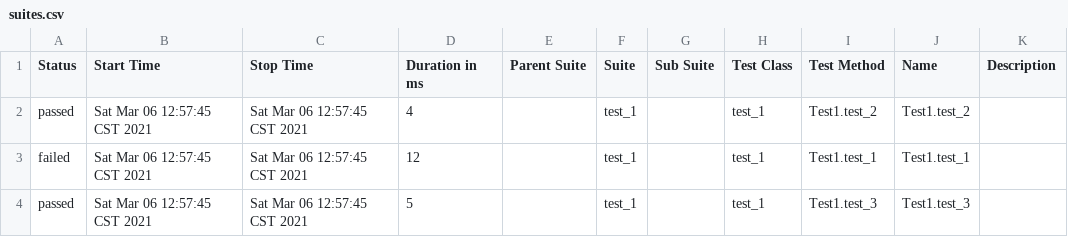
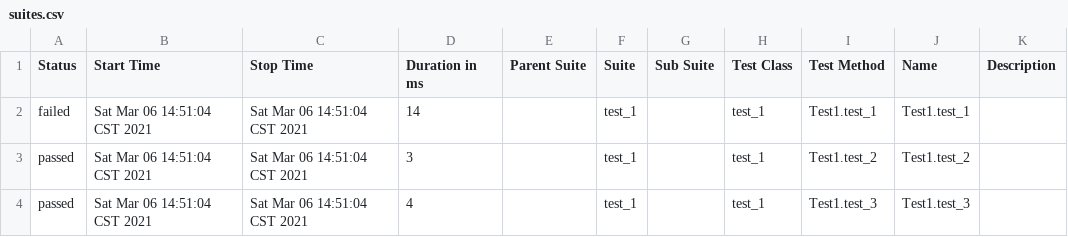
Before and after one commit to Li-mvp/jenkins_test_1, a CSV file: report/html/data/suites.csv, drawn as a sheet.

```diff
--- a/report/html/data/suites.csv
+++ b/report/html/data/suites.csv
@@ -1,4 +1,4 @@
 "Status","Start Time","Stop Time","Duration in ms","Parent Suite","Suite","Sub Suite","Test Class","Test Method","Name","Description"
-"passed","Sat Mar 06 12:57:45 CST 2021","Sat Mar 06 12:57:45 CST 2021","4","","test_1","","test_1","Test1.test_2","Test1.test_2",""
-"failed","Sat Mar 06 12:57:45 CST 2021","Sat Mar 06 12:57:45 CST 2021","12","","test_1","","test_1","Test1.test_1","Test1.test_1",""
-"passed","Sat Mar 06 12:57:45 CST 2021","Sat Mar 06 12:57:45 CST 2021","5","","test_1","","test_1","Test1.test_3","Test1.test_3",""
+"failed","Sat Mar 06 14:51:04 CST 2021","Sat Mar 06 14:51:04 CST 2021","14","","test_1","","test_1","Test1.test_1","Test1.test_1",""
+"passed","Sat Mar 06 14:51:04 CST 2021","Sat Mar 06 14:51:04 CST 2021","3","","test_1","","test_1","Test1.test_2","Test1.test_2",""
+"passed","Sat Mar 06 14:51:04 CST 2021","Sat Mar 06 14:51:04 CST 2021","4","","test_1","","test_1","Test1.test_3","Test1.test_3",""
```
Also changed, not shown: 19 other files.
